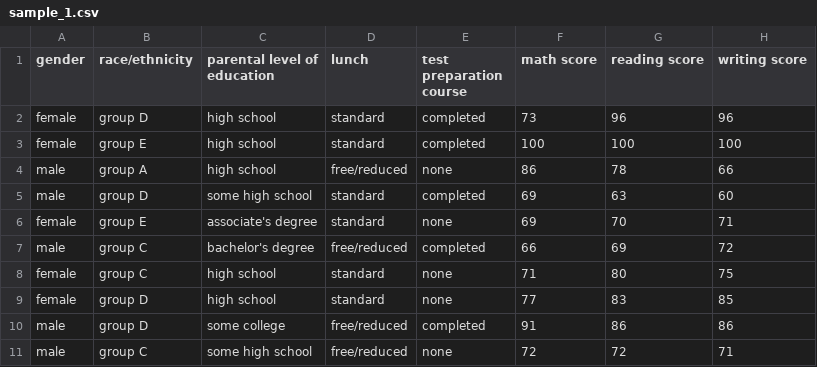
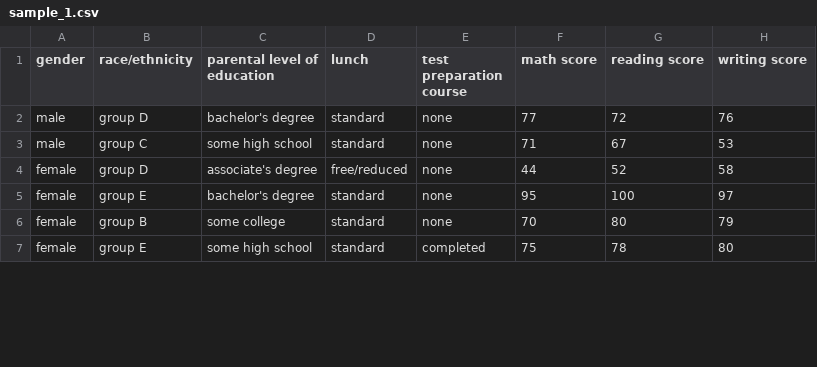
Before and after one commit to nabefuta220/SA-lab1, a CSV file: output/CLT/sample_1.csv, drawn as a sheet; only a part is shown; the diff covers the shown part only.

```diff
--- a/output/CLT/sample_1.csv
+++ b/output/CLT/sample_1.csv
@@ -1,11 +1,7 @@
 gender,race/ethnicity,parental level of education,lunch,test preparation course,math score,reading score,writing score
-female,group D,high school,standard,completed,73,96,96
-female,group E,high school,standard,completed,100,100,100
-male,group A,high school,free/reduced,none,86,78,66
-male,group D,some high school,standard,completed,69,63,60
-female,group E,associate's degree,standard,none,69,70,71
-male,group C,bachelor's degree,free/reduced,completed,66,69,72
-female,group C,high school,standard,none,71,80,75
-female,group D,high school,standard,none,77,83,85
-male,group D,some college,free/reduced,completed,91,86,86
-male,group C,some high school,free/reduced,none,72,72,71
+male,group D,bachelor's degree,standard,none,77,72,76
+male,group C,some high school,standard,none,71,67,53
+female,group D,associate's degree,free/reduced,none,44,52,58
+female,group E,bachelor's degree,standard,none,95,100,97
+female,group B,some college,standard,none,70,80,79
+female,group E,some high school,standard,completed,75,78,80
```
Also changed, not shown: 6 added rows, 2 removed rows and 36 edited cells elsewhere in this file, output/CLT/sample_2.csv, output/CLT/sample_3.csv, 12 other files.
